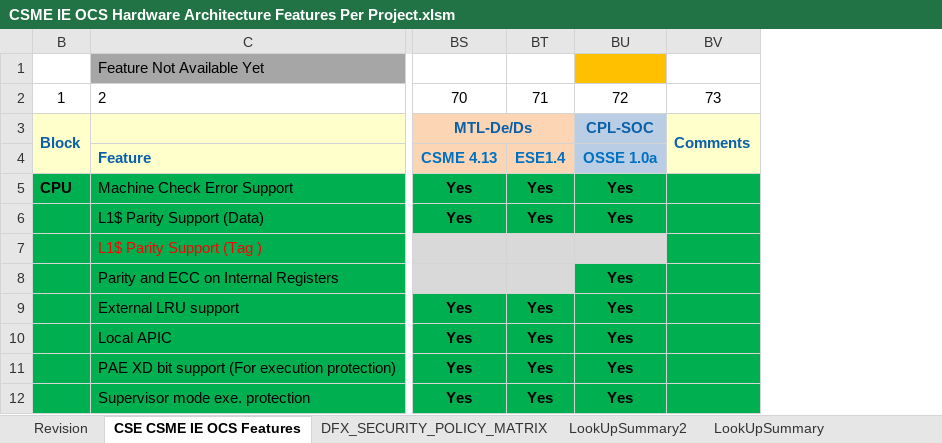
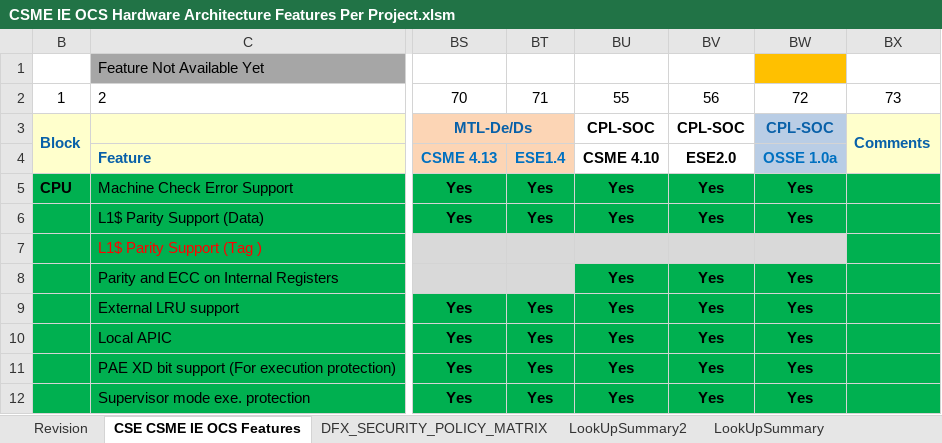
Before and after one commit to jasonx-tsao/exp_vtb, an Excel workbook: ArchSpecs/Working/CSME IE OCS Hardware Architecture Features Per Project.xlsm, sheet CSE CSME IE OCS Features, drawn as a sheet; only a part is shown, gaps mark what is left out; values as stored, in another font and other column widths than the file's, no borders; conditional formats not drawn; the diff names each change by its address in the sheet, - before the commit and + after, or states it on an @@ line.

Commit message:
CPL CSME and ESE added in SS.

```diff
--- a/ArchSpecs/Working/CSME IE OCS Hardware Architecture Features Per Project.xlsm (sheet CSE CSME IE OCS Features)
+++ b/ArchSpecs/Working/CSME IE OCS Hardware Architecture Features Per Project.xlsm (sheet CSE CSME IE OCS Features)
+column BU, rows 2-12: 55 | CPL-SOC | CSME 4.10 | Yes | Yes |  | Yes | Yes | Yes | Yes | Yes
+column BV, rows 2-12: 56 | CPL-SOC | ESE2.0 | Yes | Yes |  | Yes | Yes | Yes | Yes | Yes
```
Also changed, not shown: formulas that keep their value, charts or pictures.
